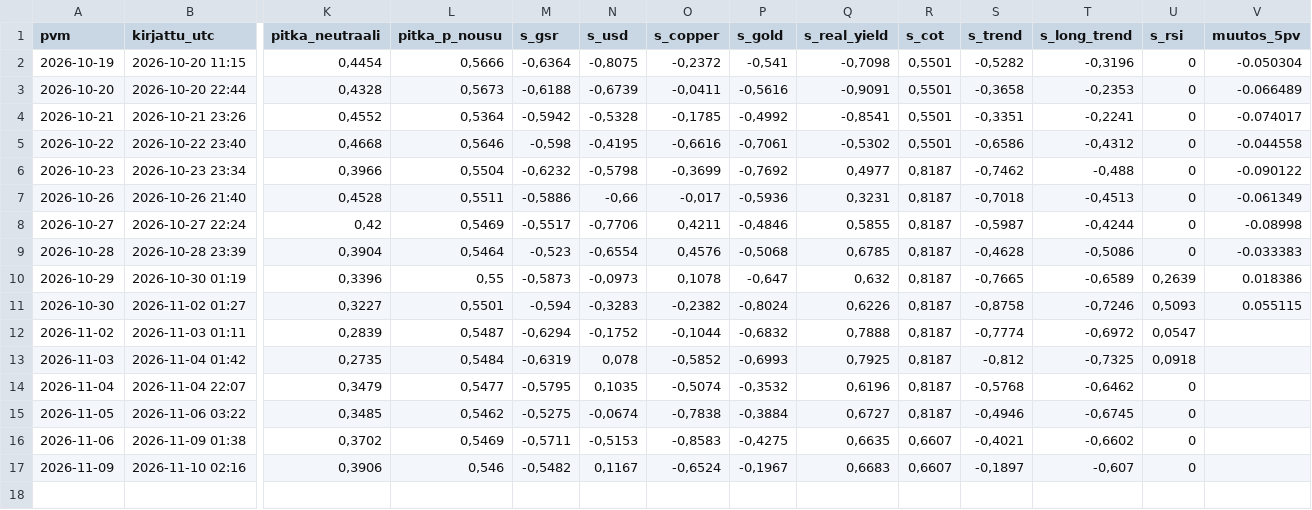
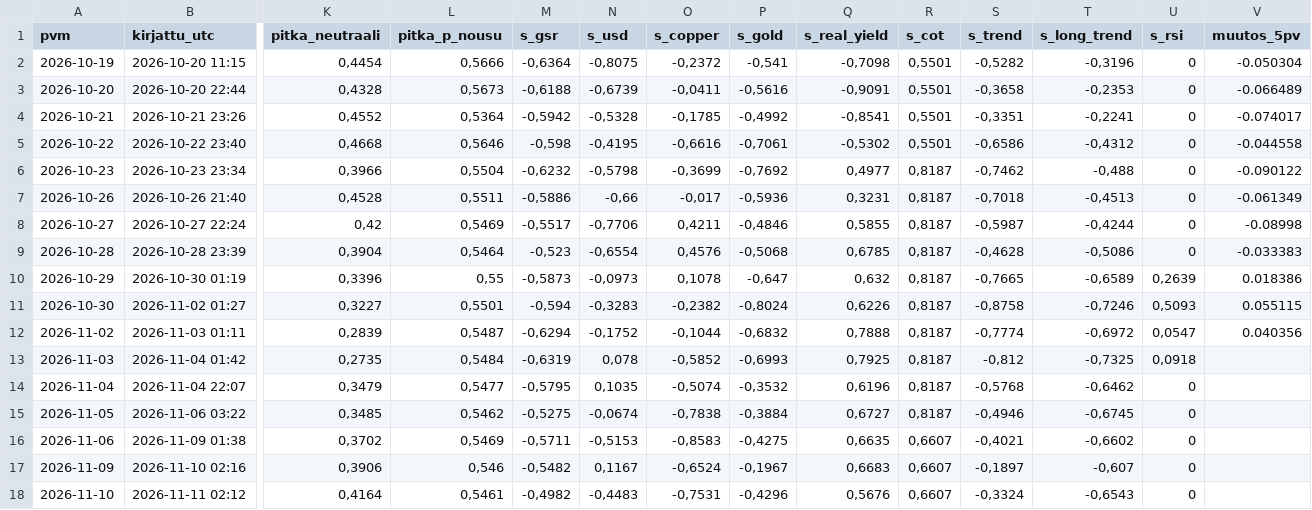
Before and after one commit to JuusoJ/hopea, a CSV file: signaaliloki_paiva.csv, drawn as a sheet; only a part is shown, gaps mark what is left out; rows hold the shown columns only; the diff names each change by its address in the sheet, - before the commit and + after, or states it on an @@ line.

```diff
--- a/signaaliloki_paiva.csv
+++ b/signaaliloki_paiva.csv
-V12 (muutos_5pv): (empty)
+V12 (muutos_5pv): 0.040356
+row 18: 2026-11-10 | 2026-11-11 02:12 | 0,4164 | 0,5461 | -0,4982 | -0,4483 | -0,7531 | -0,4296 | 0,5676 | 0,6607 | -0,3324 | -0,6543 | 0
```
Also changed, not shown: signaaliloki_tunti.csv.
